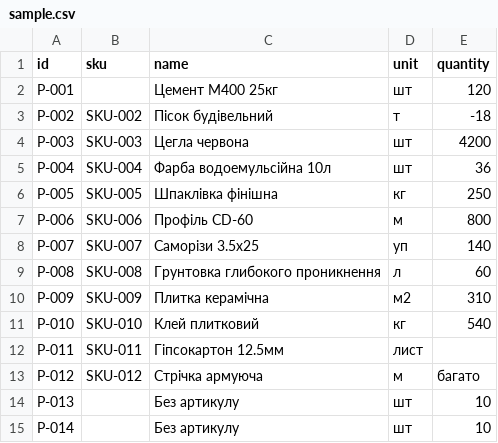
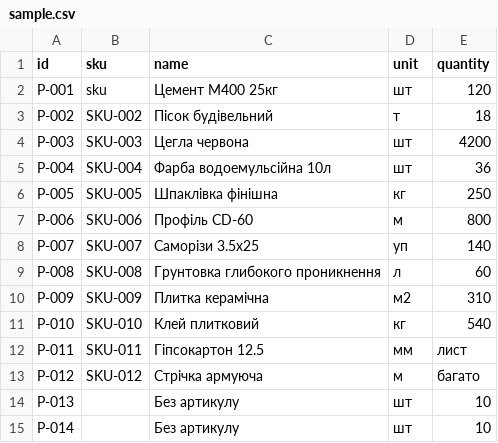
Before and after one commit to myskivkaaa/CrossApp, a CSV file: data/sample.csv, drawn as a sheet.

```diff
--- a/data/sample.csv
+++ b/data/sample.csv
@@ -1,4 +1,4 @@
 id;sku;name;unit;quantity
-P-001;;Цемент М400 25кг;шт;120
-P-002;SKU-002;Пісок будівельний;т;-18
+P-001;sku;Цемент М400 25кг;шт;120
+P-002;SKU-002;Пісок будівельний;т;18
 P-003;SKU-003;Цегла червона;шт;4200
@@ -11,3 +11,3 @@ P-009;SKU-009;Плитка керамічна;м2;310
 P-010;SKU-010;Клей плитковий;кг;540
-P-011;SKU-011;Гіпсокартон 12.5мм;лист
+P-011;SKU-011;Гіпсокартон 12.5;мм;лист
 P-012;SKU-012;Стрічка армуюча;м;багато
```
Also changed, not shown: 9 other files.
